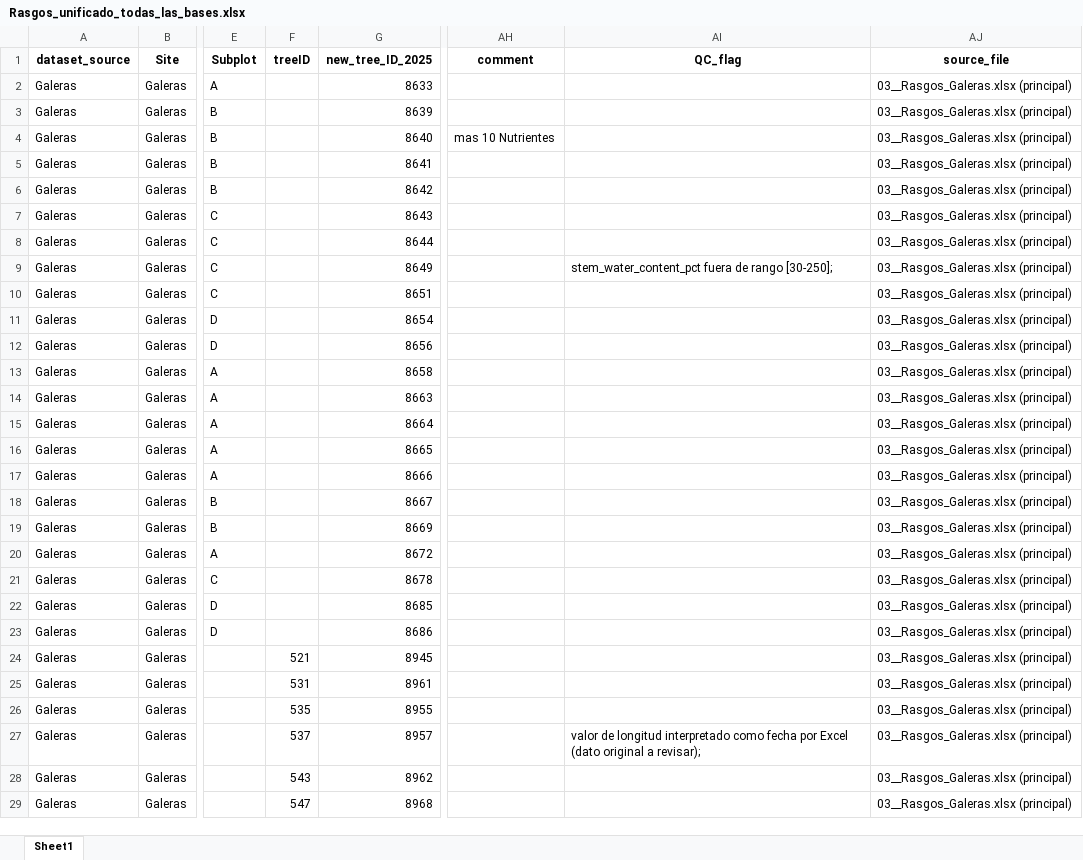
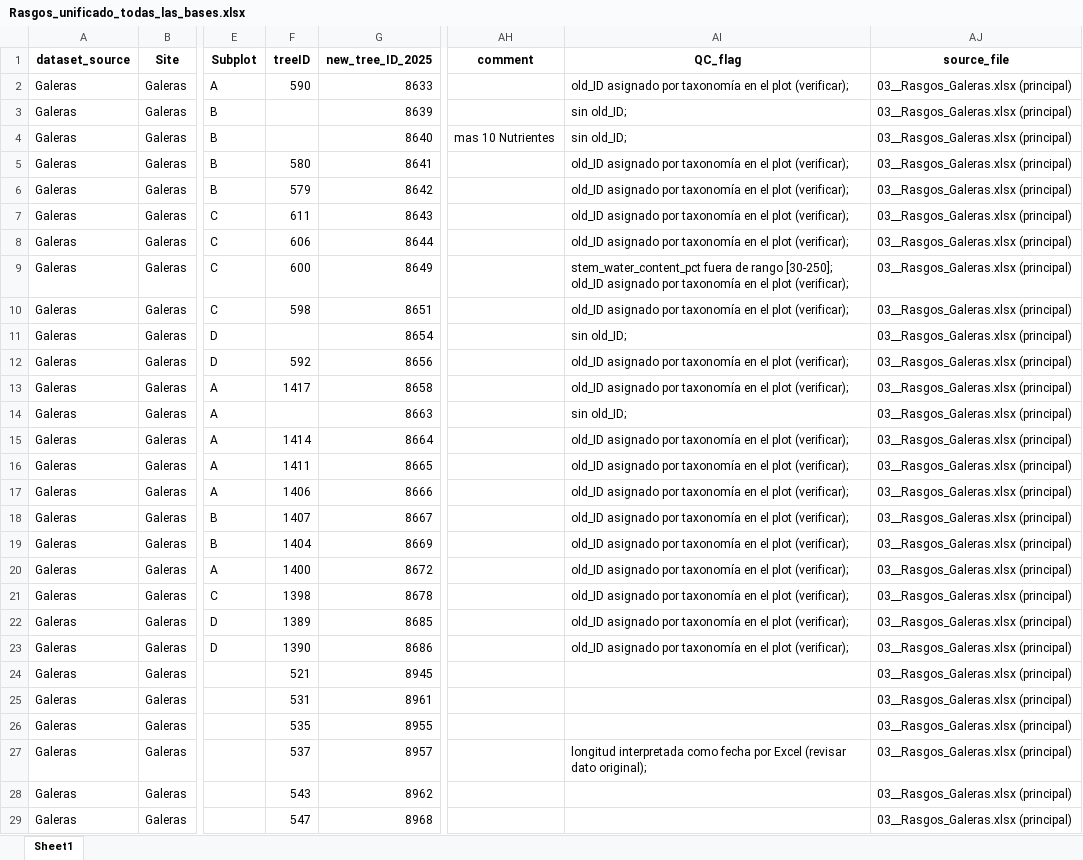
Before and after one commit to ajchavez94/NAPO_preliminar, an Excel workbook: 2.RASGOS/Rasgos_unificado_todas_las_bases.xlsx, sheet Sheet1, drawn as a sheet; only a part is shown, gaps mark what is left out; values as stored, in another font and other column widths than the file's, no borders; the diff covers the shown part only; the diff names each change by its address in the sheet, - before the commit and + after, or states it on an @@ line.

```diff
--- a/2.RASGOS/Rasgos_unificado_todas_las_bases.xlsx (sheet Sheet1)
+++ b/2.RASGOS/Rasgos_unificado_todas_las_bases.xlsx (sheet Sheet1)
-F2 (treeID): (empty)
+F2 (treeID): 590
-AI2 (QC_flag): (empty)
+AI2 (QC_flag): old_ID asignado por taxonomía en el plot (verificar);
-AI3:AI4 (QC_flag): (empty)
+AI3:AI4 (QC_flag): sin old_ID;
-F5 (treeID): (empty)
+F5 (treeID): 580
-AI5:AI8 (QC_flag): (empty)
+AI5:AI8 (QC_flag): old_ID asignado por taxonomía en el plot (verificar);
-F6 (treeID): (empty)
+F6 (treeID): 579
-F7 (treeID): (empty)
+F7 (treeID): 611
-F8 (treeID): (empty)
+F8 (treeID): 606
-F9 (treeID): (empty)
+F9 (treeID): 600
-AI9 (QC_flag): …rango [30-250];
+AI9 (QC_flag): …rango [30-250]; old_ID asignado por taxonomía en el plot (verificar);
-F10 (treeID): (empty)
+F10 (treeID): 598
-AI10 (QC_flag): (empty)
+AI10 (QC_flag): old_ID asignado por taxonomía en el plot (verificar);
-AI11 (QC_flag): (empty)
+AI11 (QC_flag): sin old_ID;
-F12 (treeID): (empty)
+F12 (treeID): 592
-AI12:AI13 (QC_flag): (empty)
+AI12:AI13 (QC_flag): old_ID asignado por taxonomía en el plot (verificar);
-F13 (treeID): (empty)
+F13 (treeID): 1417
-AI14 (QC_flag): (empty)
+AI14 (QC_flag): sin old_ID;
-F15 (treeID): (empty)
+F15 (treeID): 1414
-AI15:AI23 (QC_flag): (empty)
+AI15:AI23 (QC_flag): old_ID asignado por taxonomía en el plot (verificar);
-F16 (treeID): (empty)
+F16 (treeID): 1411
-F17 (treeID): (empty)
+F17 (treeID): 1406
-F18 (treeID): (empty)
+F18 (treeID): 1407
-F19 (treeID): (empty)
+F19 (treeID): 1404
-F20 (treeID): (empty)
+F20 (treeID): 1400
-F21 (treeID): (empty)
+F21 (treeID): 1398
-F22 (treeID): (empty)
+F22 (treeID): 1389
-F23 (treeID): (empty)
+F23 (treeID): 1390
-AI27 (QC_flag): valor de longitud interpretado como fecha por Excel (dato original a revisar);
+AI27 (QC_flag): longitud interpretada como fecha por Excel (revisar dato original);
```
Also changed, not shown: 1 added row, 3 removed rows and 49 edited cells elsewhere in this sheet, Galeras/Rasgos_Galeras_unificado.xlsx, 9 other files.
